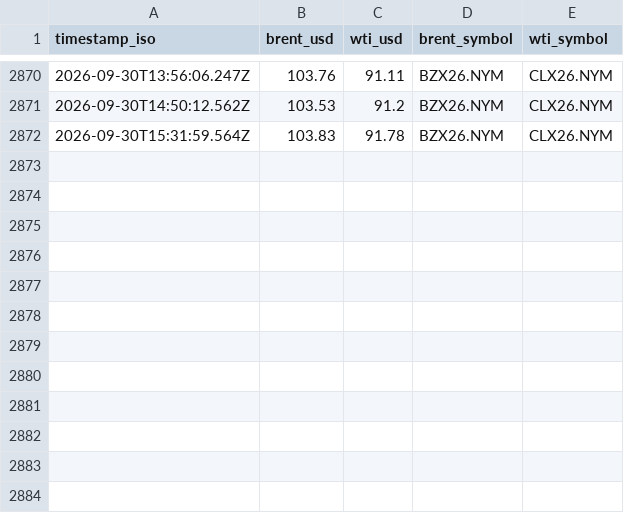
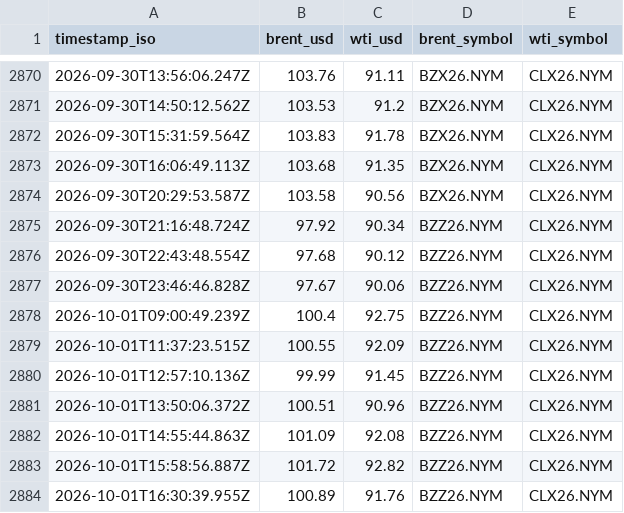
Before and after one commit to jgupton/strait-of-hormuz-data, a CSV file: data/oil.csv, drawn as a sheet; only a part is shown, gaps mark what is left out.

```diff
--- a/data/oil.csv
+++ b/data/oil.csv
@@ -2872 +2872,13 @@ timestamp_iso,brent_usd,wti_usd,brent_symbol,wti_symbol
 2026-09-30T15:31:59.564Z,103.83,91.78,BZX26.NYM,CLX26.NYM
+2026-09-30T16:06:49.113Z,103.68,91.35,BZX26.NYM,CLX26.NYM
+2026-09-30T20:29:53.587Z,103.58,90.56,BZX26.NYM,CLX26.NYM
+2026-09-30T21:16:48.724Z,97.92,90.34,BZZ26.NYM,CLX26.NYM
+2026-09-30T22:43:48.554Z,97.68,90.12,BZZ26.NYM,CLX26.NYM
+2026-09-30T23:46:46.828Z,97.67,90.06,BZZ26.NYM,CLX26.NYM
+2026-10-01T09:00:49.239Z,100.4,92.75,BZZ26.NYM,CLX26.NYM
+2026-10-01T11:37:23.515Z,100.55,92.09,BZZ26.NYM,CLX26.NYM
+2026-10-01T12:57:10.136Z,99.99,91.45,BZZ26.NYM,CLX26.NYM
+2026-10-01T13:50:06.372Z,100.51,90.96,BZZ26.NYM,CLX26.NYM
+2026-10-01T14:55:44.863Z,101.09,92.08,BZZ26.NYM,CLX26.NYM
+2026-10-01T15:58:56.887Z,101.72,92.82,BZZ26.NYM,CLX26.NYM
+2026-10-01T16:30:39.955Z,100.89,91.76,BZZ26.NYM,CLX26.NYM
```
Also changed, not shown: data/events.csv, data/hormuz-index-daily.csv, 8 other files.
